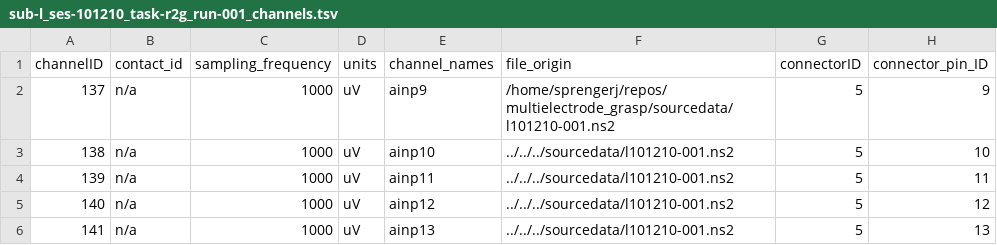
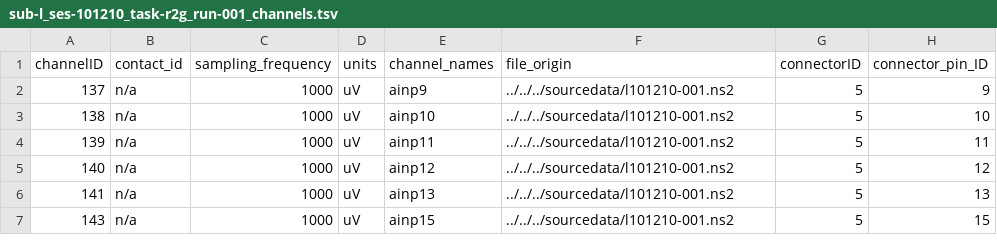
Before and after one commit to BEP032/BEP032-examples, a TSV file: ephys_nix/sub-l/ses-101210/ephys/sub-l_ses-101210_task-r2g_run-001_channels.tsv, drawn as a sheet; only a part is shown; the shorter side is filled out with more unchanged rows; the diff names each change by its address in the sheet, - before the commit and + after, or states it on an @@ line.

```diff
--- a/ephys_nix/sub-l/ses-101210/ephys/sub-l_ses-101210_task-r2g_run-001_channels.tsv
+++ b/ephys_nix/sub-l/ses-101210/ephys/sub-l_ses-101210_task-r2g_run-001_channels.tsv
-F2 (file_origin): /home/sprengerj/repos/multielectrode_grasp/sourcedata/l101210-001.ns2
+F2 (file_origin): ../../../sourcedata/l101210-001.ns2
```
Also changed, not shown: ephys_nix/sub-i/ses-140703/ephys/sub-i_ses-140703_task-r2g_run-001_contacts.tsv.
